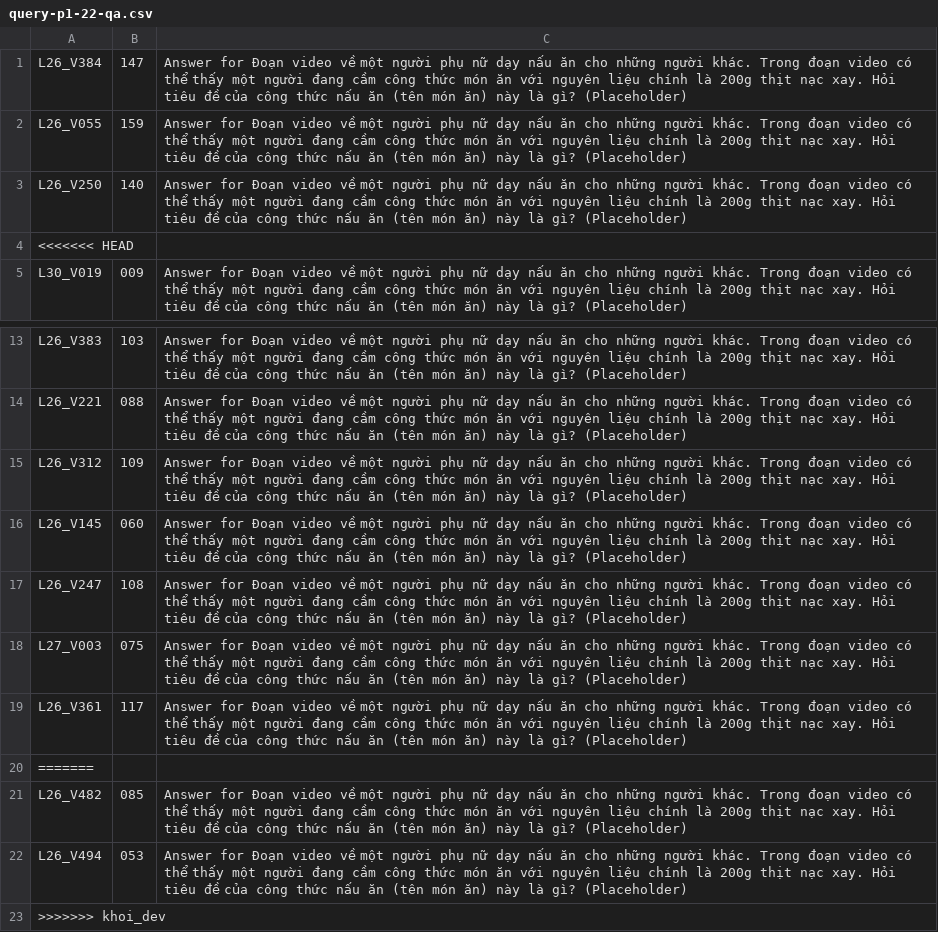
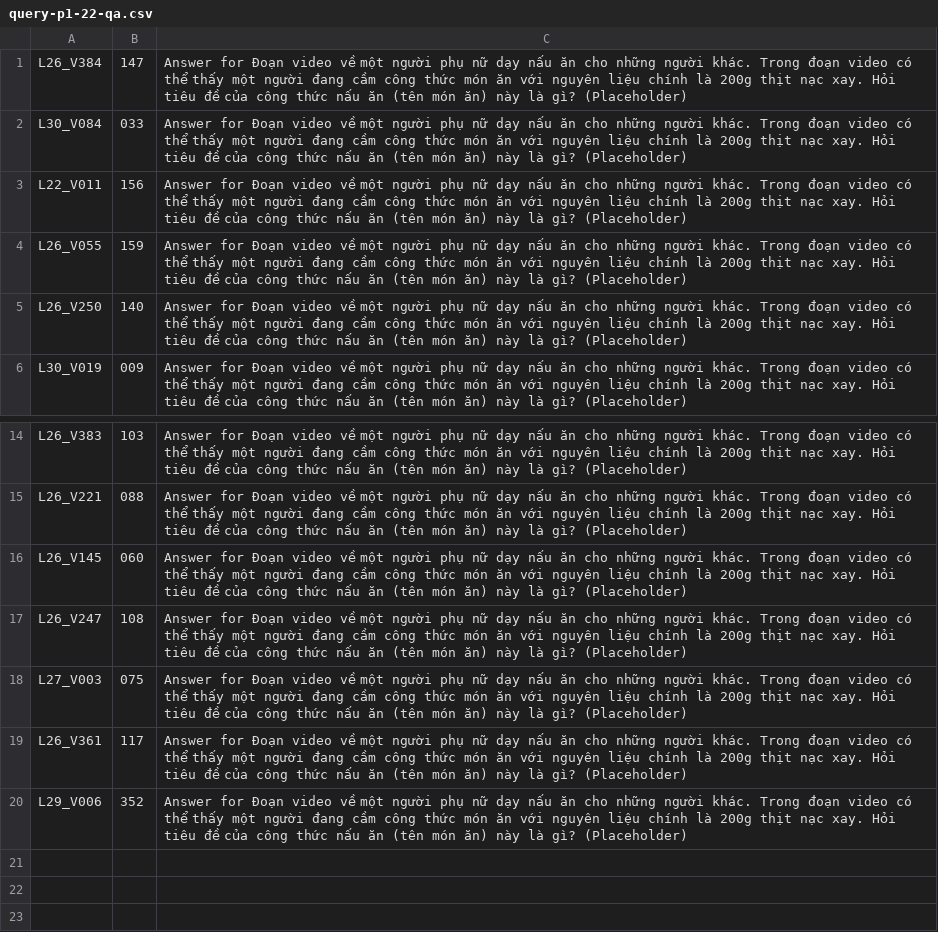
Before and after one commit to RokeMSE/AI-Challenge_AiDia, a CSV file: result/query-p1-22-qa.csv, drawn as a sheet; only a part is shown, gaps mark what is left out; removed rows and columns are numbered as before the commit, all else as after; the diff names each change by its address in the sheet, - before the commit and + after, or states it on an @@ line.

```diff
--- a/result/query-p1-22-qa.csv
+++ b/result/query-p1-22-qa.csv
+row 2: L30_V084 | 033 | Answer for Đoạn video về một người phụ nữ dạy nấu ăn cho những người khác. Trong đoạn video có thể thấy một người đang cầm công thức món ăn với nguyên liệu chính là 200g thịt nạc xay. Hỏi tiêu đề của công thức nấu ăn (tên món ăn) này là gì? (Placeholder)
+row 3: L22_V011 | 156 | Answer for Đoạn video về một người phụ nữ dạy nấu ăn cho những người khác. Trong đoạn video có thể thấy một người đang cầm công thức món ăn với nguyên liệu chính là 200g thịt nạc xay. Hỏi tiêu đề của công thức nấu ăn (tên món ăn) này là gì? (Placeholder)
-row 4: <<<<<<< HEAD
-row 15: L26_V312 | 109 | Answer for Đoạn video về một người phụ nữ dạy nấu ăn cho những người khác. Trong đoạn video có thể thấy một người đang cầm công thức món ăn với nguyên liệu chính là 200g thịt nạc xay. Hỏi tiêu đề của công thức nấu ăn (tên món ăn) này là gì? (Placeholder)
-row 20: =======
-row 21: L26_V482 | 085 | Answer for Đoạn video về một người phụ nữ dạy nấu ăn cho những người khác. Trong đoạn video có thể thấy một người đang cầm công thức món ăn với nguyên liệu chính là 200g thịt nạc xay. Hỏi tiêu đề của công thức nấu ăn (tên món ăn) này là gì? (Placeholder)
-row 22: L26_V494 | 053 | Answer for Đoạn video về một người phụ nữ dạy nấu ăn cho những người khác. Trong đoạn video có thể thấy một người đang cầm công thức món ăn với nguyên liệu chính là 200g thịt nạc xay. Hỏi tiêu đề của công thức nấu ăn (tên món ăn) này là gì? (Placeholder)
-row 23: >>>>>>> khoi_dev
+row 20: L29_V006 | 352 | Answer for Đoạn video về một người phụ nữ dạy nấu ăn cho những người khác. Trong đoạn video có thể thấy một người đang cầm công thức món ăn với nguyên liệu chính là 200g thịt nạc xay. Hỏi tiêu đề của công thức nấu ăn (tên món ăn) này là gì? (Placeholder)
```
Also changed, not shown: result/query-p1-15-qa.csv, result/query-p1-19-qa.csv, 25 other files.
